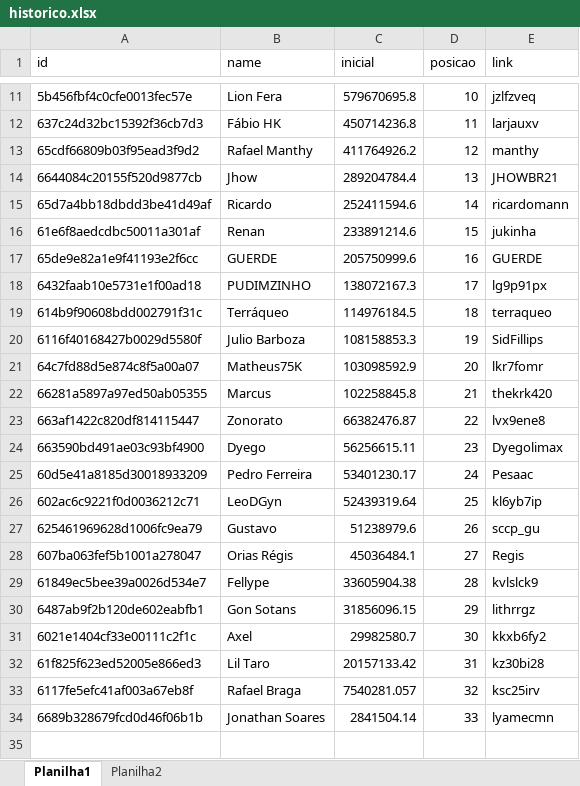
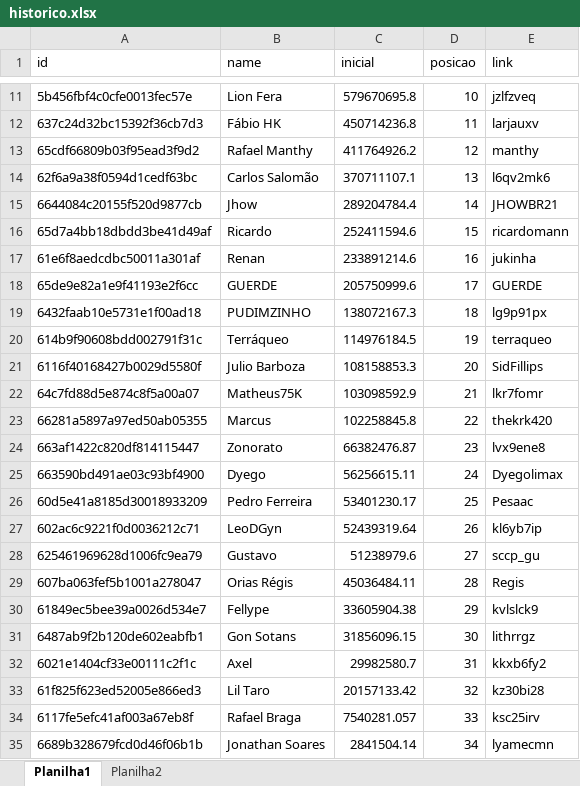
Before and after one commit to rk-fox/rk-fox.github.io, an Excel workbook: historico.xlsx, sheet Planilha1, drawn as a sheet; only a part is shown, gaps mark what is left out; values as stored, in another font and other column widths than the file's, no borders; addresses are those after the commit; the diff names each change by its address in the sheet, - before the commit and + after, or states it on an @@ line.

Commit message:
Add files via upload

```diff
--- a/historico.xlsx (sheet Planilha1)
+++ b/historico.xlsx (sheet Planilha1)
+row 14: 62f6a9a38f0594d1cedf63bc | Carlos Salomão | 370711107.1 | 13 | l6qv2mk6
-D15 (posicao): 13
+D15 (posicao): 14
-D16 (posicao): 14
+D16 (posicao): 15
-D17 (posicao): 15
+D17 (posicao): 16
-D18 (posicao): 16
+D18 (posicao): 17
-D19 (posicao): 17
+D19 (posicao): 18
-D20 (posicao): 18
+D20 (posicao): 19
-D21 (posicao): 19
+D21 (posicao): 20
-D22 (posicao): 20
+D22 (posicao): 21
-D23 (posicao): 21
+D23 (posicao): 22
-D24 (posicao): 22
+D24 (posicao): 23
-D25 (posicao): 23
+D25 (posicao): 24
-D26 (posicao): 24
+D26 (posicao): 25
-D27 (posicao): 25
+D27 (posicao): 26
-D28 (posicao): 26
+D28 (posicao): 27
-C29 (inicial): 45036484.1
+C29 (inicial): 45036484.11
-D29 (posicao): 27
+D29 (posicao): 28
-D30 (posicao): 28
+D30 (posicao): 29
-D31 (posicao): 29
+D31 (posicao): 30
-D32 (posicao): 30
+D32 (posicao): 31
-D33 (posicao): 31
+D33 (posicao): 32
-D34 (posicao): 32
+D34 (posicao): 33
-D35 (posicao): 33
+D35 (posicao): 34
```
